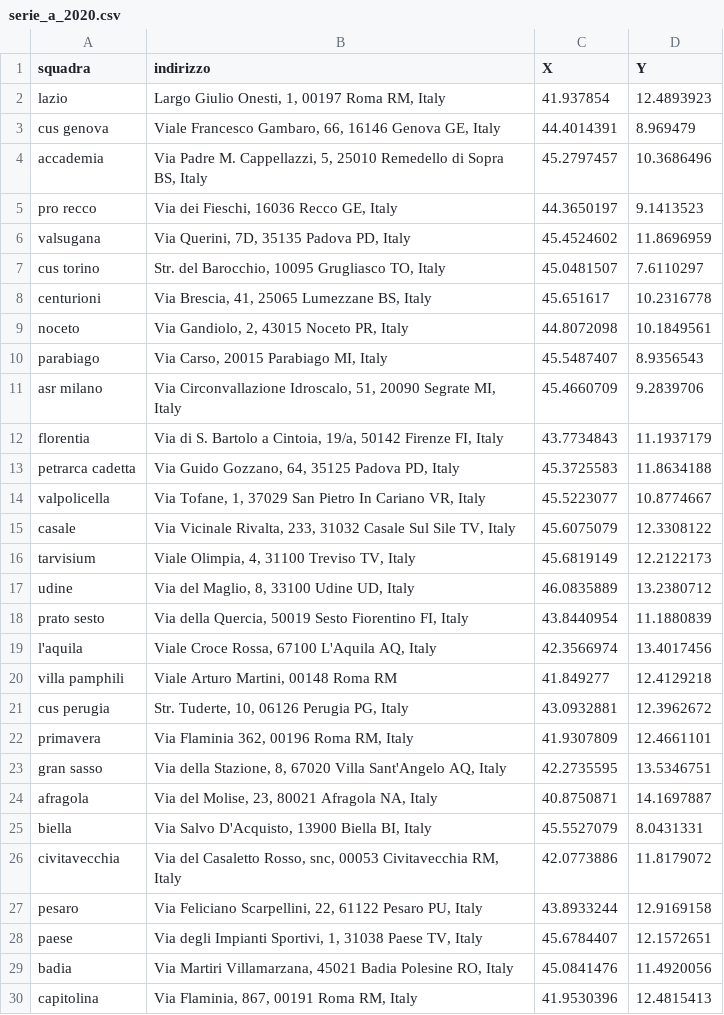
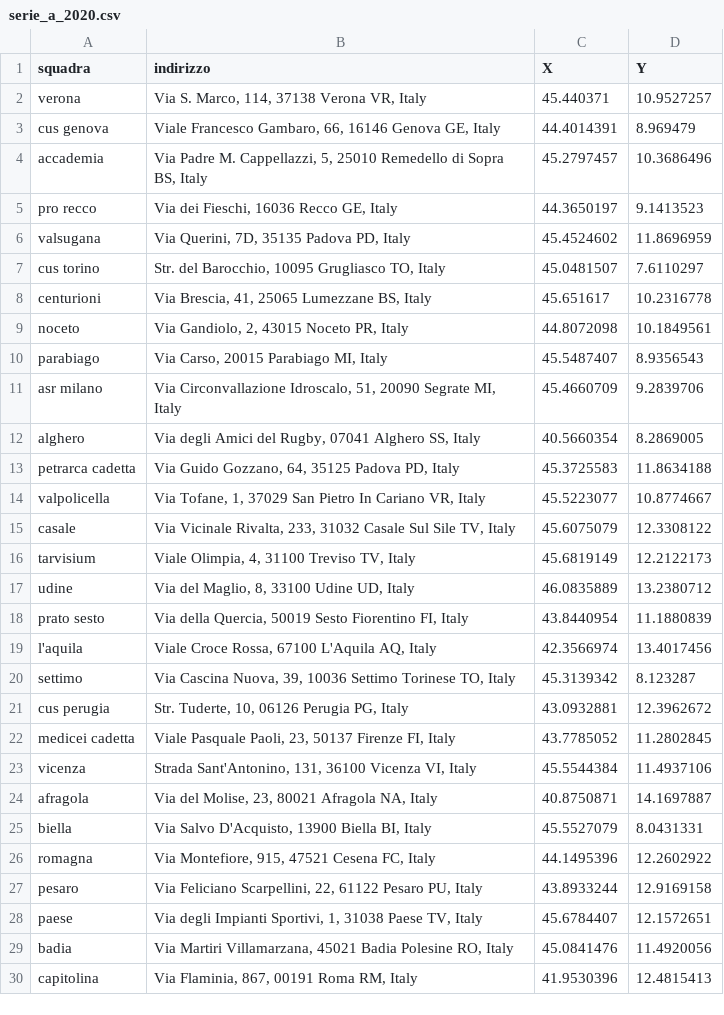
Before and after one commit to wilk10/rugby, a CSV file: serie_a_2020.csv, drawn as a sheet; only a part is shown.

```diff
--- a/serie_a_2020.csv
+++ b/serie_a_2020.csv
@@ -1,3 +1,3 @@
 squadra,indirizzo,X,Y
-lazio,"Largo Giulio Onesti, 1, 00197 Roma RM, Italy",41.937854,12.4893923
+verona,"Via S. Marco, 114, 37138 Verona VR, Italy",45.440371,10.9527257
 cus genova,"Viale Francesco Gambaro, 66, 16146 Genova GE, Italy",44.4014391,8.969479
@@ -11,3 +11,3 @@ parabiago,"Via Carso, 20015 Parabiago MI, Italy",45.5487407,8.9356543
 asr milano,"Via Circonvallazione Idroscalo, 51, 20090 Segrate MI, Italy",45.4660709,9.2839706
-florentia,"Via di S. Bartolo a Cintoia, 19/a, 50142 Firenze FI, Italy",43.7734843,11.1937179
+alghero,"Via degli Amici del Rugby, 07041 Alghero SS, Italy",40.5660354,8.2869005
 petrarca cadetta,"Via Guido Gozzano, 64, 35125 Padova PD, Italy",45.3725583,11.8634188
@@ -19,9 +19,9 @@ prato sesto,"Via della Quercia, 50019 Sesto Fiorentino FI, Italy",43.8440954,11.
 l'aquila,"Viale Croce Rossa, 67100 L'Aquila AQ, Italy",42.3566974,13.4017456
-villa pamphili,"Viale Arturo Martini, 00148 Roma RM",41.849277,12.4129218
+settimo,"Via Cascina Nuova, 39, 10036 Settimo Torinese TO, Italy",45.3139342,8.123287
 cus perugia,"Str. Tuderte, 10, 06126 Perugia PG, Italy",43.0932881,12.3962672
-primavera,"Via Flaminia 362, 00196 Roma RM, Italy",41.9307809,12.4661101
-gran sasso,"Via della Stazione, 8, 67020 Villa Sant'Angelo AQ, Italy",42.2735595,13.5346751
+medicei cadetta,"Viale Pasquale Paoli, 23, 50137 Firenze FI, Italy",43.7785052,11.2802845
+vicenza,"Strada Sant'Antonino, 131, 36100 Vicenza VI, Italy",45.5544384,11.4937106
 afragola,"Via del Molise, 23, 80021 Afragola NA, Italy",40.8750871,14.1697887
 biella,"Via Salvo D'Acquisto, 13900 Biella BI, Italy",45.5527079,8.0431331
-civitavecchia,"Via del Casaletto Rosso, snc, 00053 Civitavecchia RM, Italy",42.0773886,11.8179072
+romagna,"Via Montefiore, 915, 47521 Cesena FC, Italy",44.1495396,12.2602922
 pesaro,"Via Feliciano Scarpellini, 22, 61122 Pesaro PU, Italy",43.8933244,12.9169158
```
Also changed, not shown: 2 other files.
